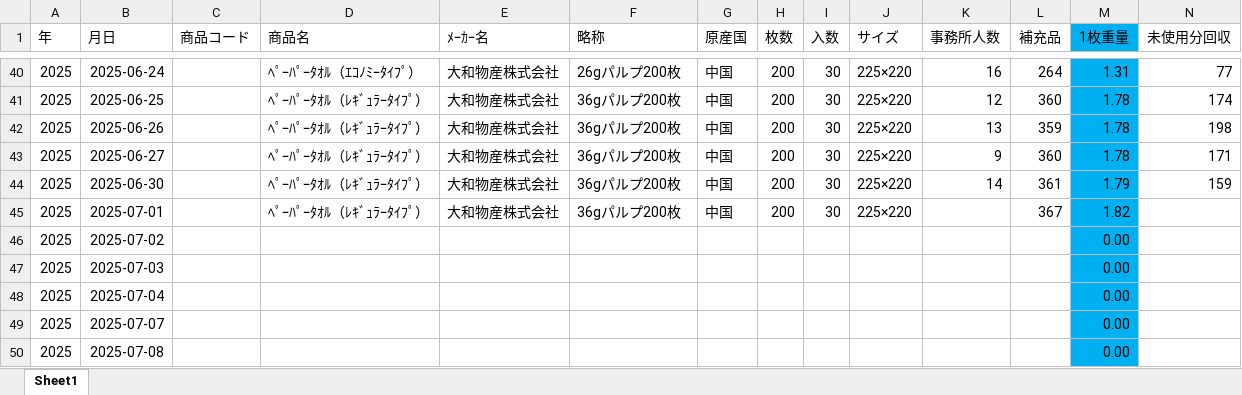
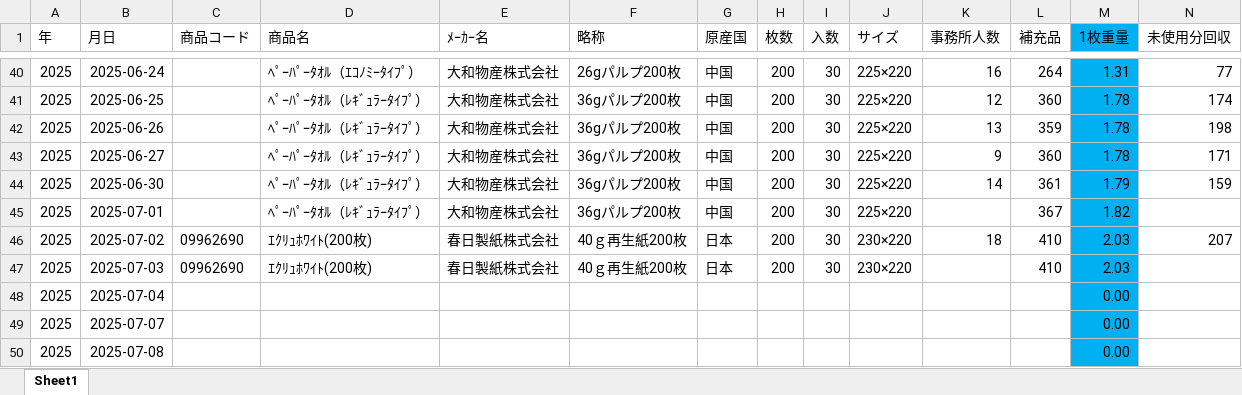
Before and after one commit to bugyou05/paper-towel-cost, an Excel workbook: 使用量調査.xlsx, sheet Sheet1, drawn as a sheet; only a part is shown, gaps mark what is left out; values as stored, in another font and other column widths than the file's, no borders; removed rows and columns are numbered as before the commit, all else as after; rows hold the shown columns only; the diff names each change by its address in the sheet, - before the commit and + after, or states it on an @@ line.

Commit message:
Add files via upload

```diff
--- a/使用量調査.xlsx (sheet Sheet1)
+++ b/使用量調査.xlsx (sheet Sheet1)
-row 46: 2025 | 2025-07-02 |  |  |  |  |  |  |  |  |  |  | 0.00
-row 47: 2025 | 2025-07-03 |  |  |  |  |  |  |  |  |  |  | 0.00
+row 46: 2025 | 2025-07-02 | 09962690 | ｴｸﾘｭﾎﾜｲﾄ(200枚) | 春日製紙株式会社 | 40ｇ再生紙200枚 | 日本 | 200 | 30 | 230×220 | 18 | 410 | 2.03 | 207
+row 47: 2025 | 2025-07-03 | 09962690 | ｴｸﾘｭﾎﾜｲﾄ(200枚) | 春日製紙株式会社 | 40ｇ再生紙200枚 | 日本 | 200 | 30 | 230×220 |  | 410 | 2.03
```
